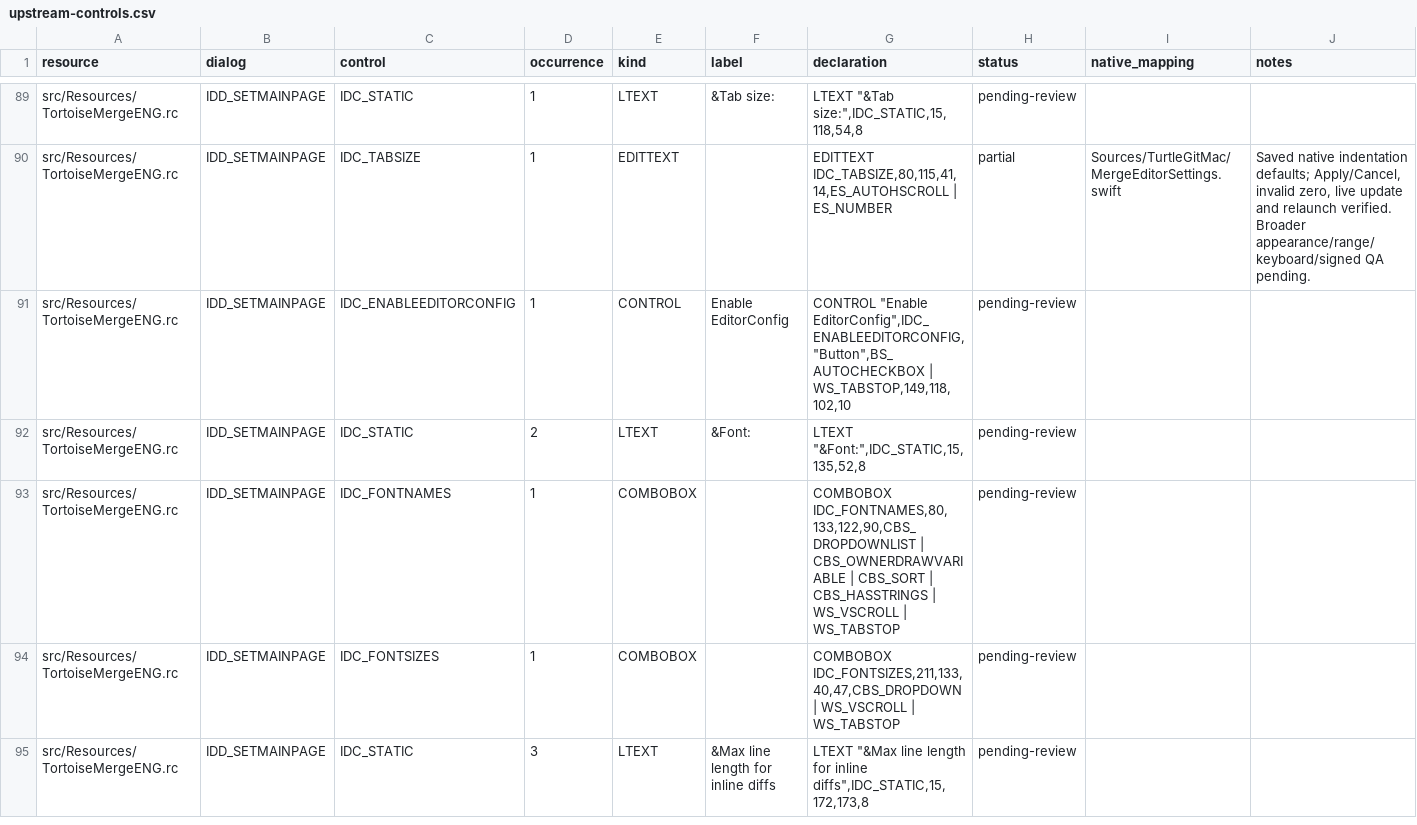
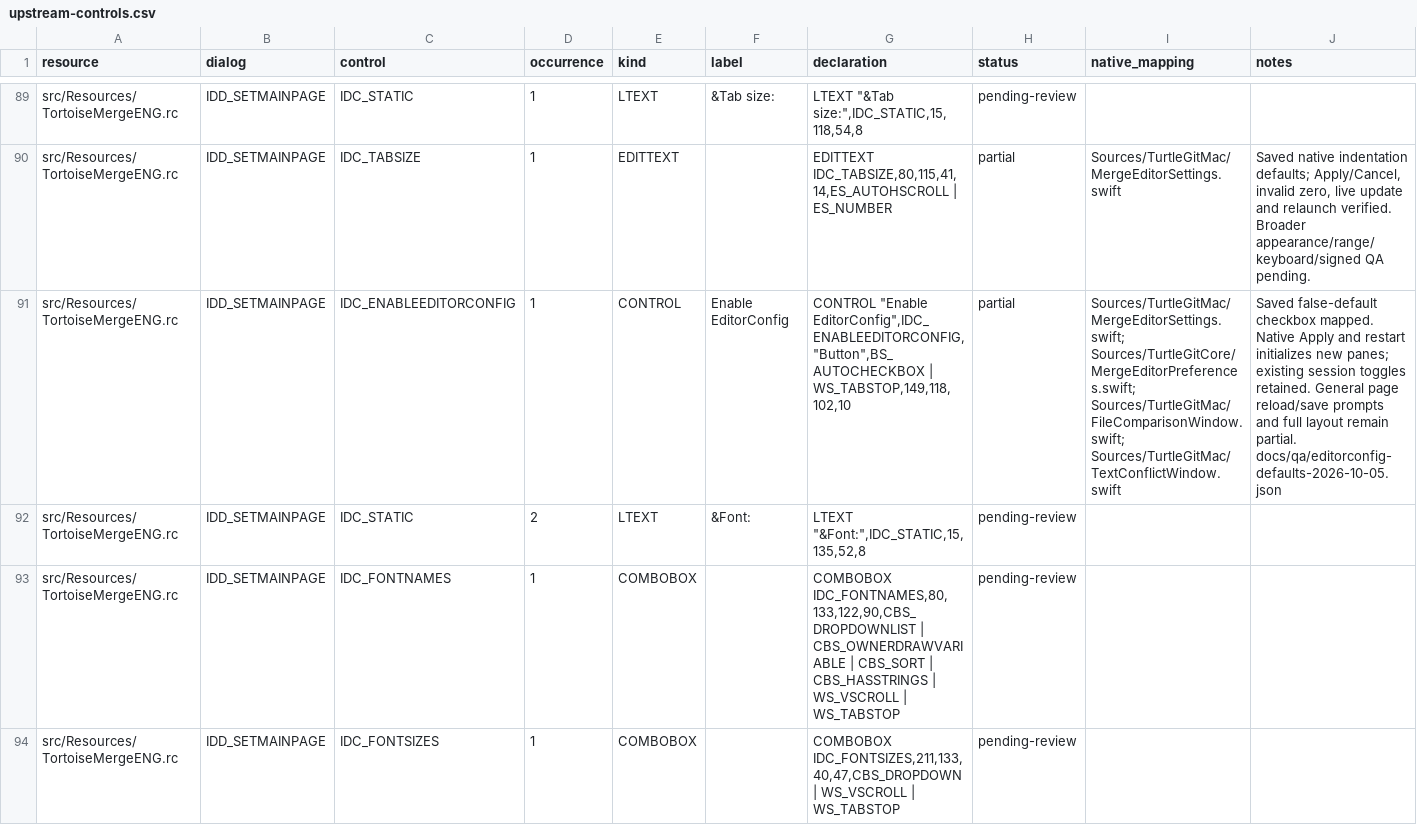
Before and after one commit to jfk-solutions/turtle-git-mac, a CSV file: docs/upstream-controls.csv, drawn as a sheet; only a part is shown, gaps mark what is left out; the shorter side is filled out with more unchanged rows; the diff names each change by its address in the sheet, - before the commit and + after, or states it on an @@ line.

```diff
--- a/docs/upstream-controls.csv
+++ b/docs/upstream-controls.csv
-H91 (status): pending-review
+H91 (status): partial
-I91 (native_mapping): (empty)
+I91 (native_mapping): Sources/TurtleGitMac/MergeEditorSettings.swift; Sources/TurtleGitCore/MergeEditorPreferences.swift; Sources/TurtleGitMac/FileComparisonWindow.swift; Sources/TurtleGitMac/TextConflictWindow.swift
-J91 (notes): (empty)
+J91 (notes): Saved false-default checkbox mapped. Native Apply and restart initializes new panes; existing session toggles retained. General page reload/save prompts and full layout remain partial. docs/qa/editorconfig-defaults-2026-10-05.json
```
Also changed, not shown: docs/upstream-files.csv, 9 other files.
